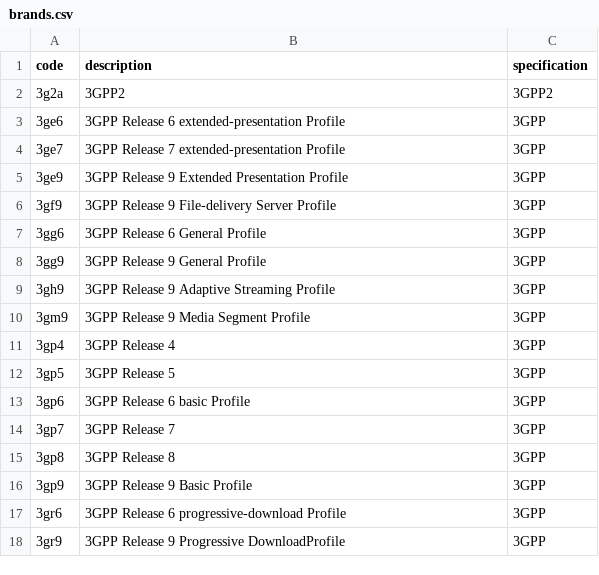
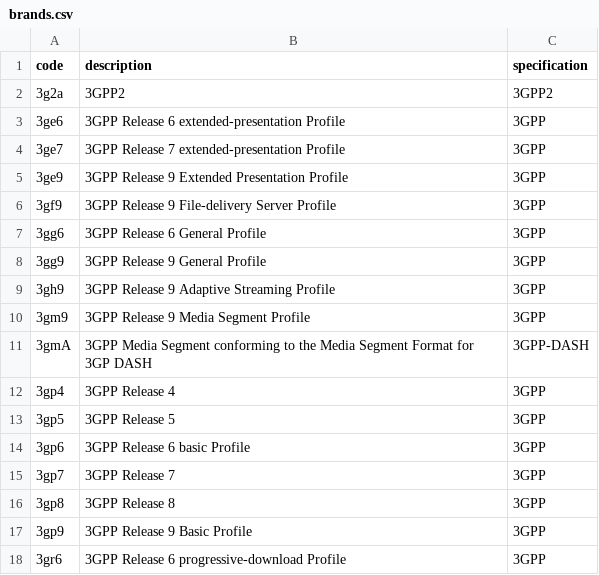
Before and after one commit to mp4ra/mp4ra.github.io, a CSV file: CSV/brands.csv, drawn as a sheet; only a part is shown; the shorter side is filled out with more unchanged rows; the diff names each change by its address in the sheet, - before the commit and + after, or states it on an @@ line.

Commit message:
add the one brand in 3GPP DASH

```diff
--- a/CSV/brands.csv
+++ b/CSV/brands.csv
+row 11: 3gmA | 3GPP Media Segment conforming to the Media Segment Format for 3GP DASH | 3GPP-DASH
```
